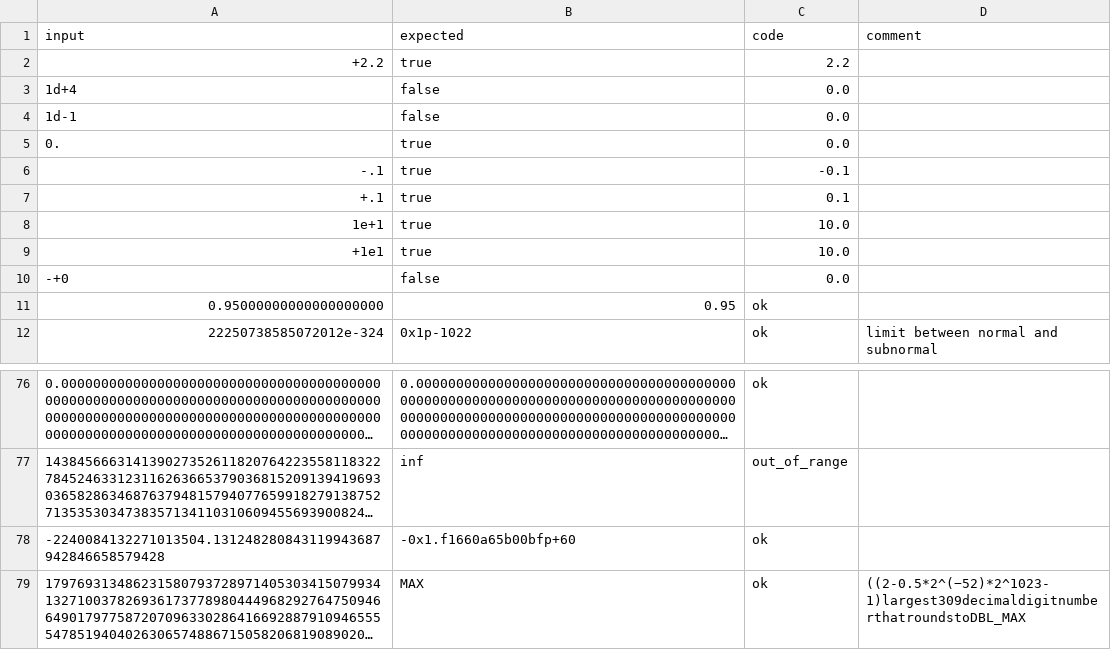
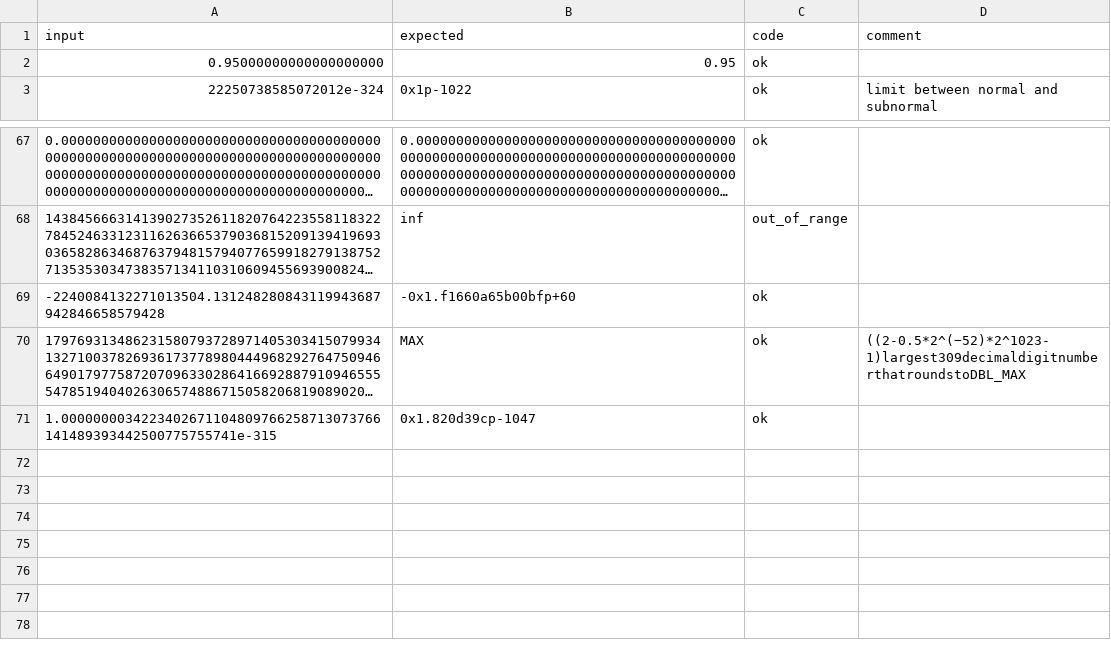
Before and after one commit to kolemannix/ffc.h, a CSV file: test_src/double_cases_general.csv, drawn as a sheet; only a part is shown, gaps mark what is left out; long unchanged cells end in …; removed rows and columns are numbered as before the commit, all else as after; the diff names each change by its address in the sheet, - before the commit and + after, or states it on an @@ line.

```diff
--- a/test_src/double_cases_general.csv
+++ b/test_src/double_cases_general.csv
-row 2: +2.2 | true | 2.2
-row 3: 1d+4 | false | 0.0
-row 4: 1d-1 | false | 0.0
-row 5: 0. | true | 0.0
-row 6: -.1 | true | -0.1
-row 7: +.1 | true | 0.1
-row 8: 1e+1 | true | 10.0
-row 9: +1e1 | true | 10.0
-row 10: -+0 | false | 0.0
+row 71: 1.0000000034223402671104809766258713073766141489393442500775755741e-315 | 0x1.820d39cp-1047 | ok
```
Also changed, not shown: test_src/double_cases_infnan.csv, 18 other files.
